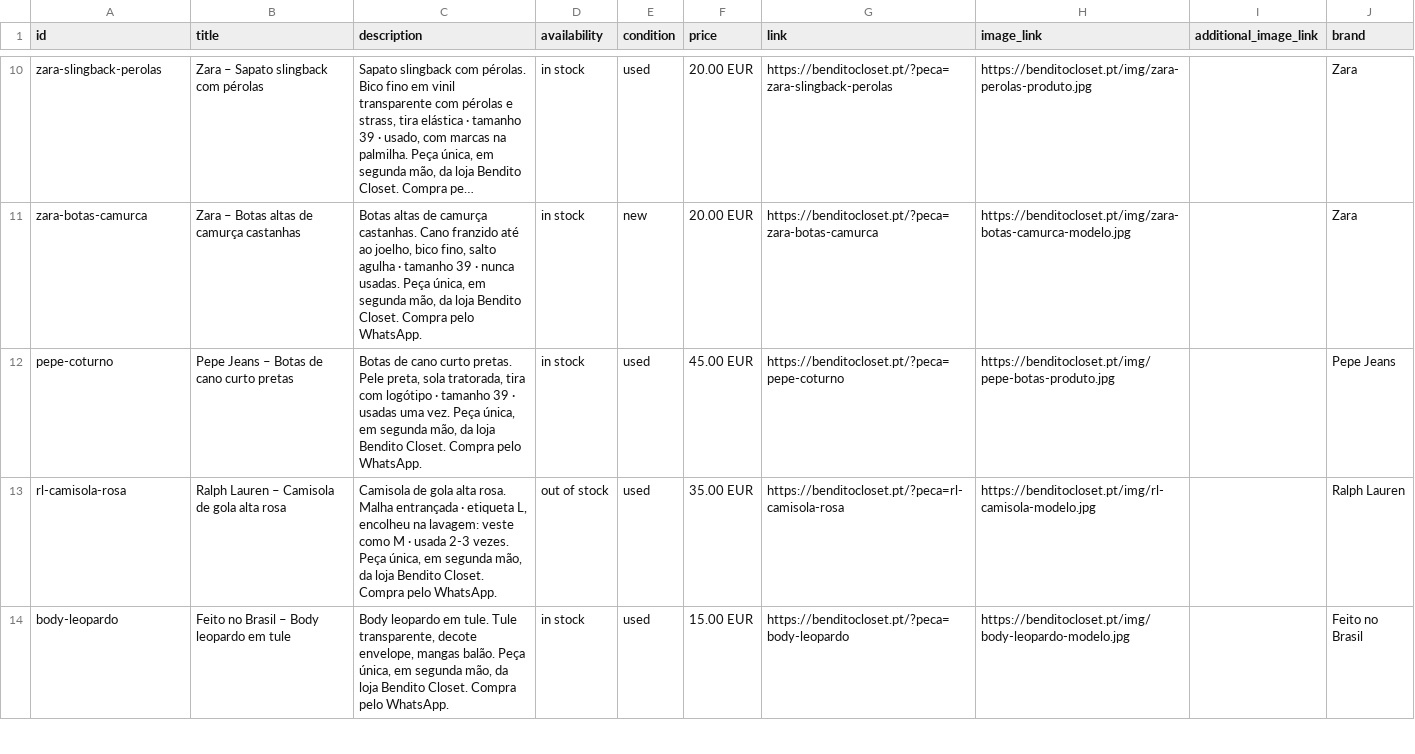
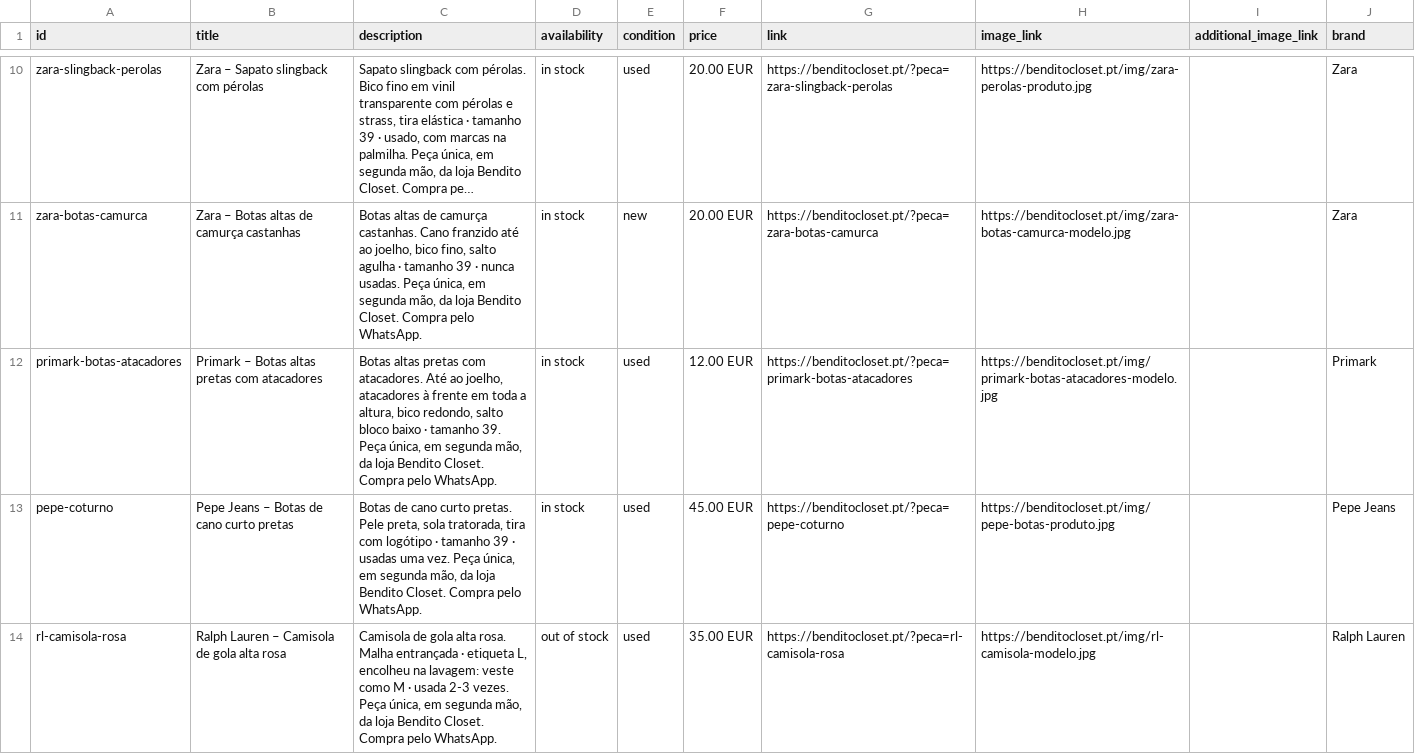
Before and after one commit to benditocloset/benditocloset.github.io, a CSV file: catalogo.csv, drawn as a sheet; only a part is shown, gaps mark what is left out; the shorter side is filled out with more unchanged rows; long unchanged cells end in ….

```diff
--- a/catalogo.csv
+++ b/catalogo.csv
@@ -11,2 +11,3 @@ id,title,description,availability,condition,price,link,image_link,additional_ima
 "zara-botas-camurca","Zara – Botas altas de camurça castanhas","Botas altas de camurça castanhas. Cano franzido até ao joelho, bico fino, salto agulha · tamanho 39 · nunca usadas. Peça única, em segunda mão, da loja Bendito Closet. Compra pelo WhatsApp.","in stock","new","20.00 EUR","https://benditocloset.pt/?peca=zara-botas-camurca","https://benditocloset.pt/img/zara-botas-camurca-modelo.jpg","","Zara"
+"primark-botas-atacadores","Primark – Botas altas pretas com atacadores","Botas altas pretas com atacadores. Até ao joelho, atacadores à frente em toda a altura, bico redondo, salto bloco baixo · tamanho 39. Peça única, em segunda mão, da loja Bendito Closet. Compra pelo WhatsApp.","in stock","used","12.00 EUR","https://benditocloset.pt/?peca=primark-botas-atacadores","https://benditocloset.pt/img/primark-botas-atacadores-modelo.jpg","","Primark"
 "pepe-coturno","Pepe Jeans – Botas de cano curto pretas","Botas de cano curto pretas. Pele preta, sola tratorada, tira com logótipo · tamanho 39 · usadas uma vez. Peça única, em segunda mão, da loja Bendito Closet. Compra pelo WhatsApp.","in stock","used","45.00 EUR","https://benditocloset.pt/?peca=pepe-coturno","https://benditocloset.pt/img/pepe-botas-produto.jpg","","Pepe Jeans"
```
Also changed, not shown: 2 other files.
